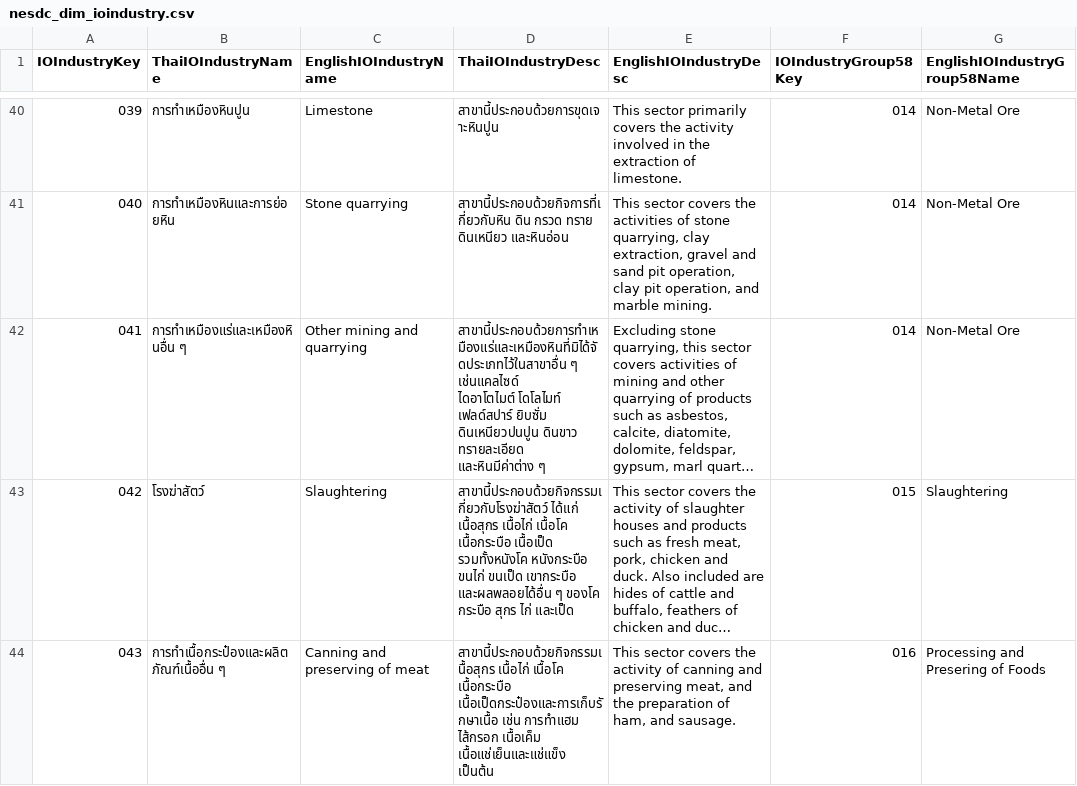
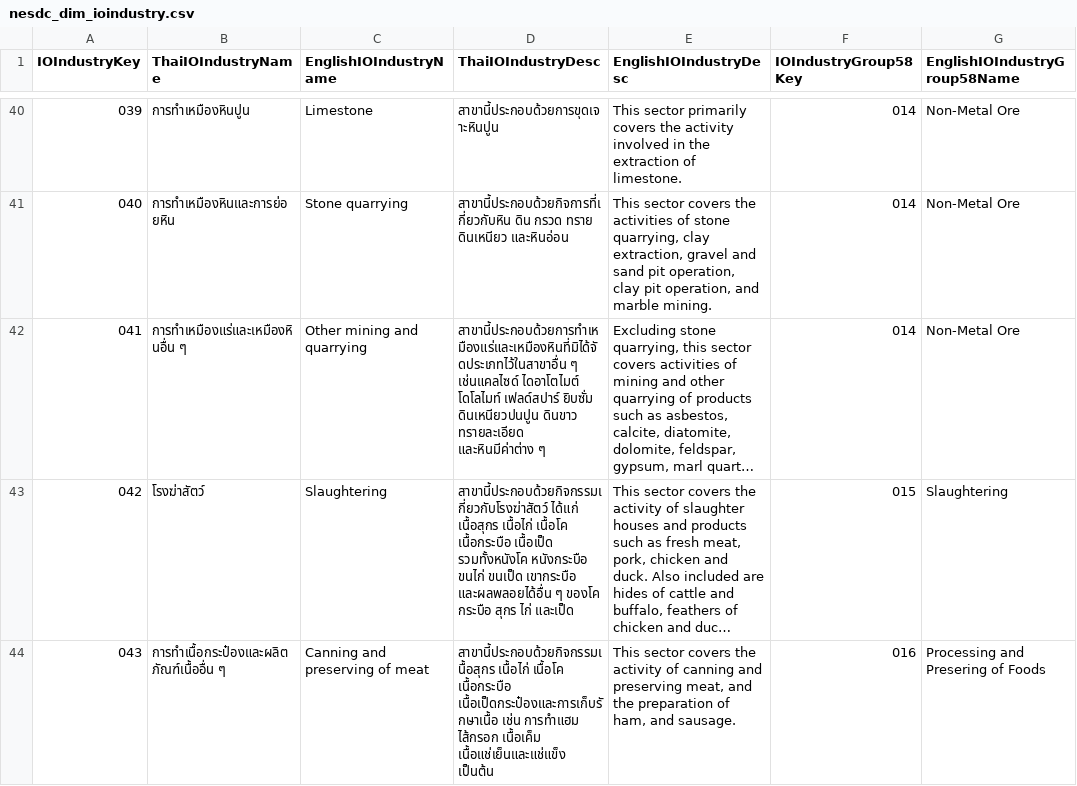
Before and after one commit to iprapaprasert/master-data, a CSV file: nesdc_dim_ioindustry.csv, drawn as a sheet; only a part is shown, gaps mark what is left out; long unchanged cells end in …; the diff covers the shown part only; the diff names each change by its address in the sheet, - before the commit and + after, or states it on an @@ line.

Commit message:
Update nesdc_dim_ioindustry.csv

```diff
--- a/nesdc_dim_ioindustry.csv
+++ b/nesdc_dim_ioindustry.csv
-D42 (ThaiIOIndustryDesc): …และหินมีค่าต่าง ๆ
+D42 (ThaiIOIndustryDesc): …และหินมีค่าต่าง ๆ
```
Also changed, not shown: 60 edited cells elsewhere in this file.
